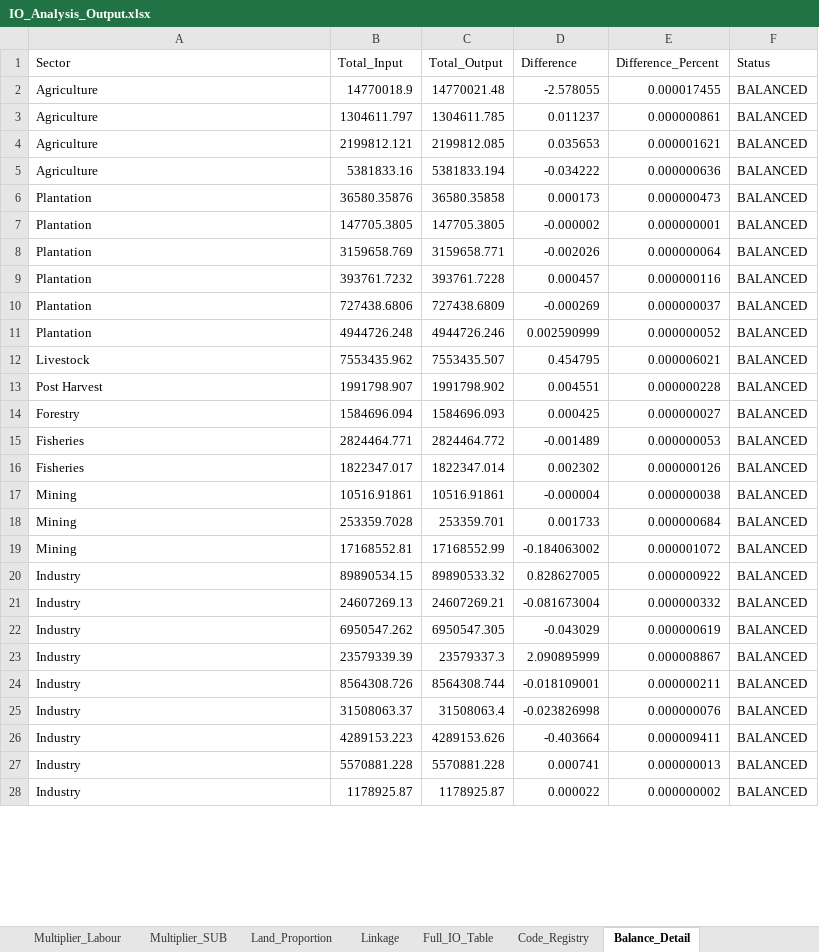
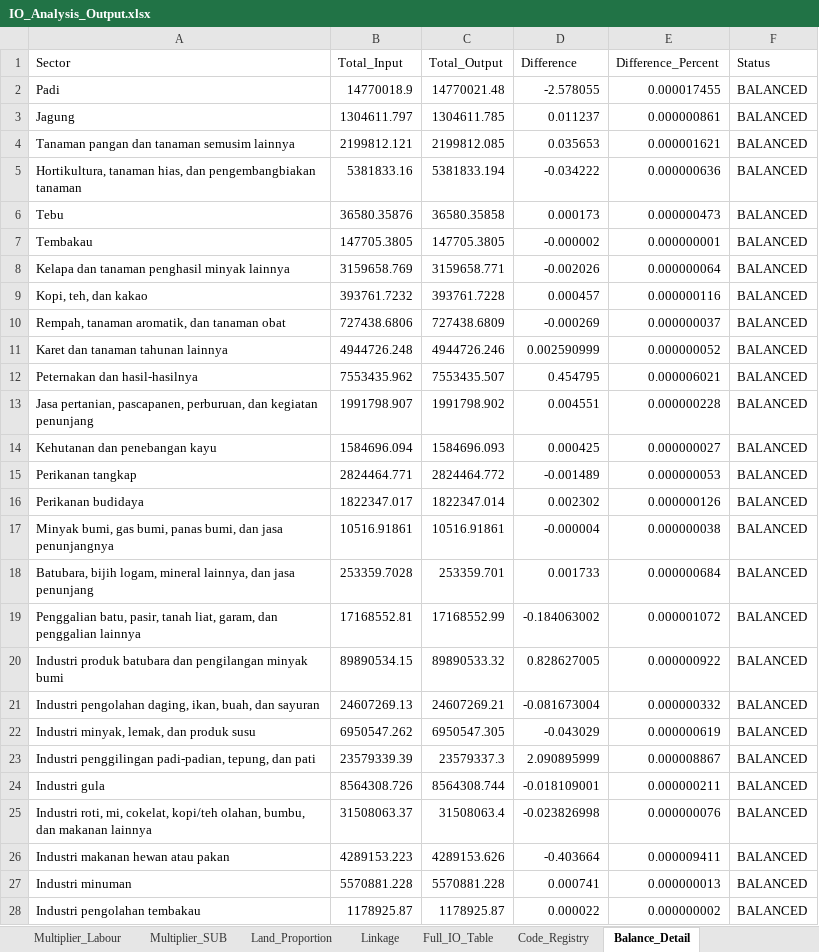
Before and after one commit to icraf-indonesia/TARegEco, an Excel workbook: inst/extdata/output/IO_Analysis_Output.xlsx, sheet Balance_Detail, drawn as a sheet; only a part is shown; values as stored, in another font and other column widths than the file's, no borders; the diff covers the shown part only; the diff names each change by its address in the sheet, - before the commit and + after, or states it on an @@ line.

```diff
--- a/inst/extdata/output/IO_Analysis_Output.xlsx (sheet Balance_Detail)
+++ b/inst/extdata/output/IO_Analysis_Output.xlsx (sheet Balance_Detail)
-A2 (Sector): Agriculture
+A2 (Sector): Padi
-A3 (Sector): Agriculture
+A3 (Sector): Jagung
-A4 (Sector): Agriculture
+A4 (Sector): Tanaman pangan dan tanaman semusim lainnya
-A5 (Sector): Agriculture
+A5 (Sector): Hortikultura, tanaman hias, dan pengembangbiakan tanaman
-A6 (Sector): Plantation
+A6 (Sector): Tebu
-A7 (Sector): Plantation
+A7 (Sector): Tembakau
-A8 (Sector): Plantation
+A8 (Sector): Kelapa dan tanaman penghasil minyak lainnya
-A9 (Sector): Plantation
+A9 (Sector): Kopi, teh, dan kakao
-A10 (Sector): Plantation
+A10 (Sector): Rempah, tanaman aromatik, dan tanaman obat
-A11 (Sector): Plantation
+A11 (Sector): Karet dan tanaman tahunan lainnya
-A12 (Sector): Livestock
+A12 (Sector): Peternakan dan hasil-hasilnya
-A13 (Sector): Post Harvest
+A13 (Sector): Jasa pertanian, pascapanen, perburuan, dan kegiatan penunjang
-A14 (Sector): Forestry
+A14 (Sector): Kehutanan dan penebangan kayu
-A15 (Sector): Fisheries
+A15 (Sector): Perikanan tangkap
-A16 (Sector): Fisheries
+A16 (Sector): Perikanan budidaya
-A17 (Sector): Mining
+A17 (Sector): Minyak bumi, gas bumi, panas bumi, dan jasa penunjangnya
-A18 (Sector): Mining
+A18 (Sector): Batubara, bijih logam, mineral lainnya, dan jasa penunjang
-A19 (Sector): Mining
+A19 (Sector): Penggalian batu, pasir, tanah liat, garam, dan penggalian lainnya
-A20 (Sector): Industry
+A20 (Sector): Industri produk batubara dan pengilangan minyak bumi
-A21 (Sector): Industry
+A21 (Sector): Industri pengolahan daging, ikan, buah, dan sayuran
-A22 (Sector): Industry
+A22 (Sector): Industri minyak, lemak, dan produk susu
-A23 (Sector): Industry
+A23 (Sector): Industri penggilingan padi-padian, tepung, dan pati
-A24 (Sector): Industry
+A24 (Sector): Industri gula
-A25 (Sector): Industry
+A25 (Sector): Industri roti, mi, cokelat, kopi/teh olahan, bumbu, dan makanan lainnya
-A26 (Sector): Industry
+A26 (Sector): Industri makanan hewan atau pakan
-A27 (Sector): Industry
+A27 (Sector): Industri minuman
-A28 (Sector): Industry
+A28 (Sector): Industri pengolahan tembakau
```
Also changed, not shown: 39 edited cells elsewhere in this sheet, sheet Linkage, sheet Multiplier_Output, sheet Multiplier_Income, sheet Multiplier_SUB, sheet Multiplier_Labour, sheet GDP.
